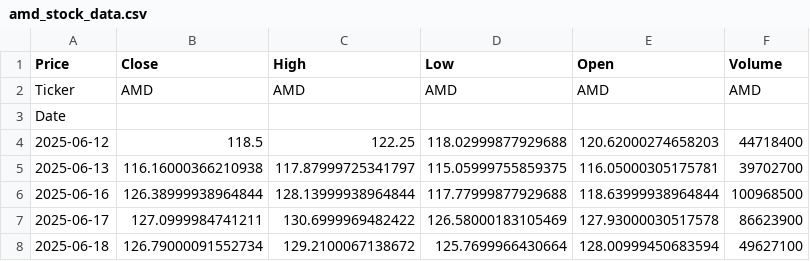
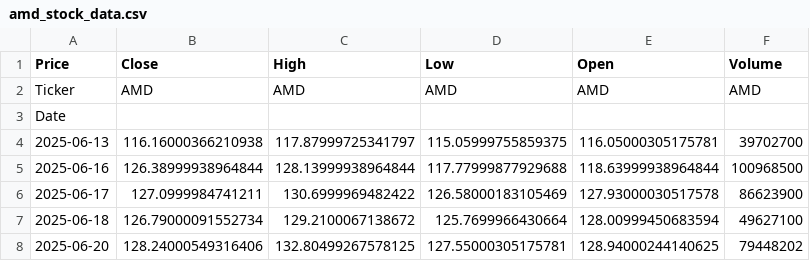
Before and after one commit to nobara55/grafana, a CSV file: amd_stock_data.csv, drawn as a sheet; removed rows and columns are numbered as before the commit, all else as after; the diff names each change by its address in the sheet, - before the commit and + after, or states it on an @@ line.

```diff
--- a/amd_stock_data.csv
+++ b/amd_stock_data.csv
-row 4: 2025-06-12 | 118.5 | 122.25 | 118.02999877929688 | 120.62000274658203 | 44718400
+row 8: 2025-06-20 | 128.24000549316406 | 132.80499267578125 | 127.55000305175781 | 128.94000244140625 | 79448202
```
